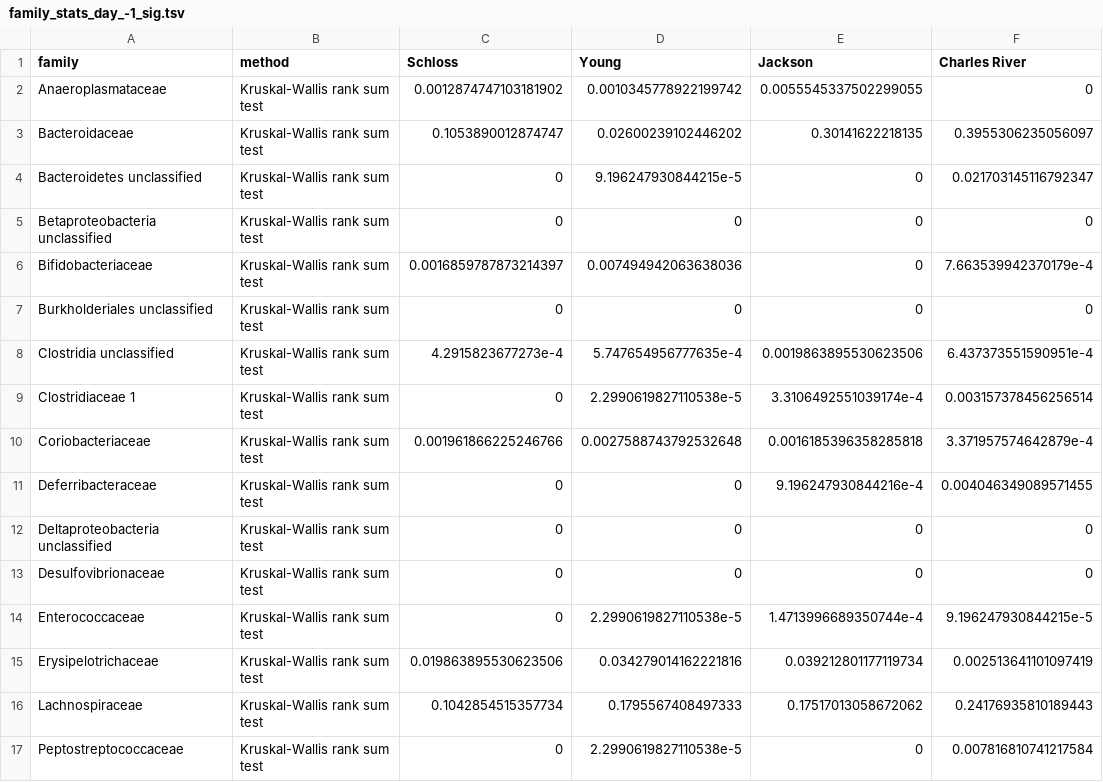
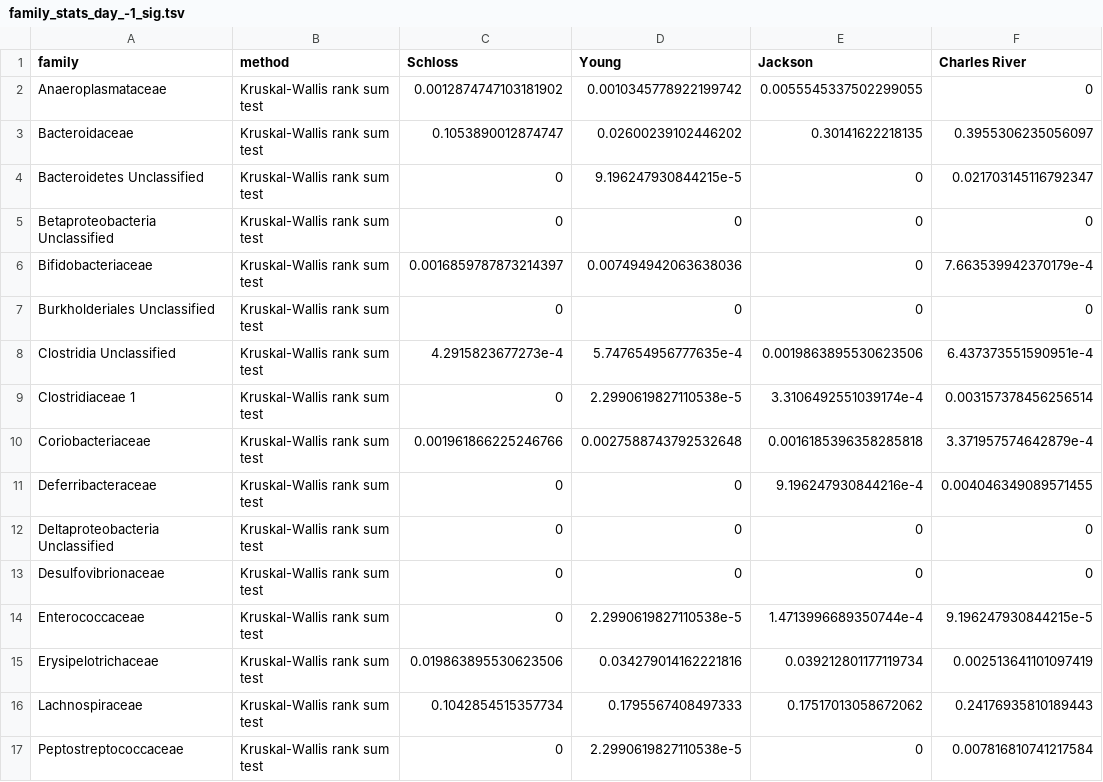
Before and after one commit to SchlossLab/Tomkovich_Vendor_XXXX_2020, a TSV file: data/process/family_stats_day_-1_sig.tsv, drawn as a sheet; only a part is shown; the diff names each change by its address in the sheet, - before the commit and + after, or states it on an @@ line.

```diff
--- a/data/process/family_stats_day_-1_sig.tsv
+++ b/data/process/family_stats_day_-1_sig.tsv
-A4 (family): Bacteroidetes unclassified
+A4 (family): Bacteroidetes Unclassified
-A5 (family): Betaproteobacteria unclassified
+A5 (family): Betaproteobacteria Unclassified
-A7 (family): Burkholderiales unclassified
+A7 (family): Burkholderiales Unclassified
-A8 (family): Clostridia unclassified
+A8 (family): Clostridia Unclassified
-A12 (family): Deltaproteobacteria unclassified
+A12 (family): Deltaproteobacteria Unclassified
```
Also changed, not shown: data/process/family_dn1to0_stats_all_sources.tsv, data/process/family_stats_d7status_d-1.tsv, 46 other files.
